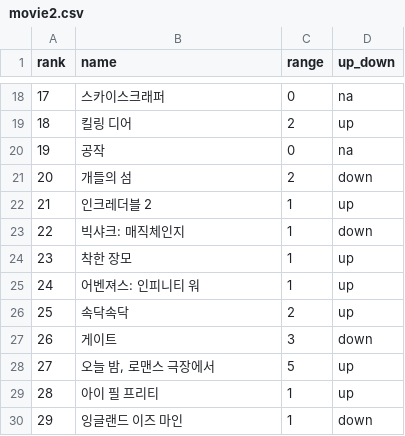
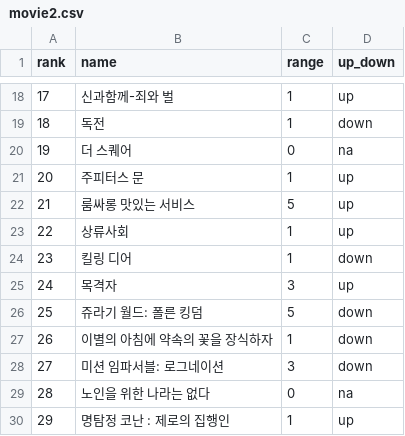
Before and after one commit to gaeunPark/Bigdata, a CSV file: 03_Data_Science/1. Collection/5. HTML/V2_BIGDATA/naver_ranking1/movie2.csv, drawn as a sheet; only a part is shown, gaps mark what is left out; the diff covers the shown part only.

```diff
--- a/03_Data_Science/1. Collection/5. HTML/V2_BIGDATA/naver_ranking1/movie2.csv
+++ b/03_Data_Science/1. Collection/5. HTML/V2_BIGDATA/naver_ranking1/movie2.csv
@@ -18,13 +18,13 @@ rank,name,range,up_down
-17,스카이스크래퍼,0,na
-18,킬링 디어,2,up
-19,공작,0,na
-20,개들의 섬,2,down
-21,인크레더블 2,1,up
-22,빅샤크: 매직체인지,1,down
-23,착한 장모,1,up
-24,어벤져스: 인피니티 워,1,up
-25,속닥속닥,2,up
-26,게이트,3,down
-27,"오늘 밤, 로맨스 극장에서",5,up
-28,아이 필 프리티,1,up
-29,잉글랜드 이즈 마인,1,down
+17,신과함께-죄와 벌,1,up
+18,독전,1,down
+19,더 스퀘어,0,na
+20,주피터스 문,1,up
+21,룸싸롱 맛있는 서비스,5,up
+22,상류사회,1,up
+23,킬링 디어,1,down
+24,목격자,3,up
+25,쥬라기 월드: 폴른 킹덤,5,down
+26,이별의 아침에 약속의 꽃을 장식하자,1,down
+27,미션 임파서블: 로그네이션,3,down
+28,노인을 위한 나라는 없다,0,na
+29,명탐정 코난 : 제로의 집행인,1,up
```
Also changed, not shown: 83 edited cells elsewhere in this file, 03_Data_Science/1. Collection/5. HTML/V2_BIGDATA/naver_ranking1/movie3.csv, 19 other files.
